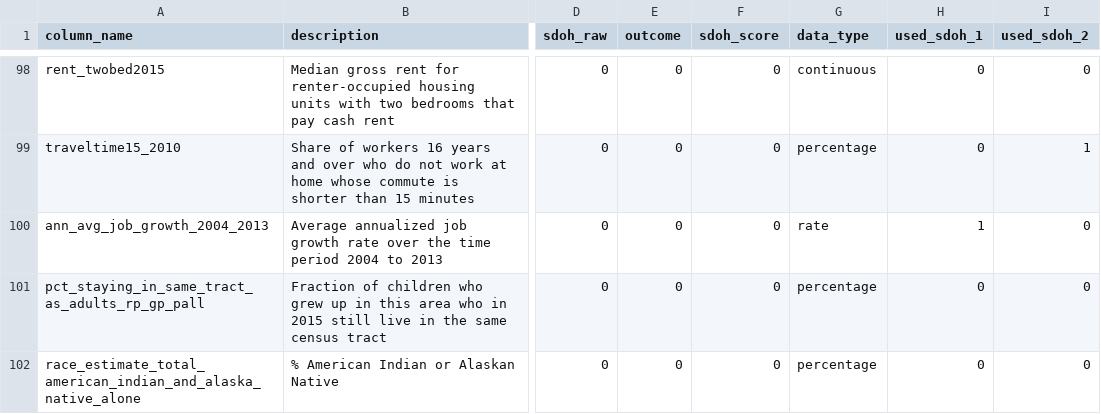
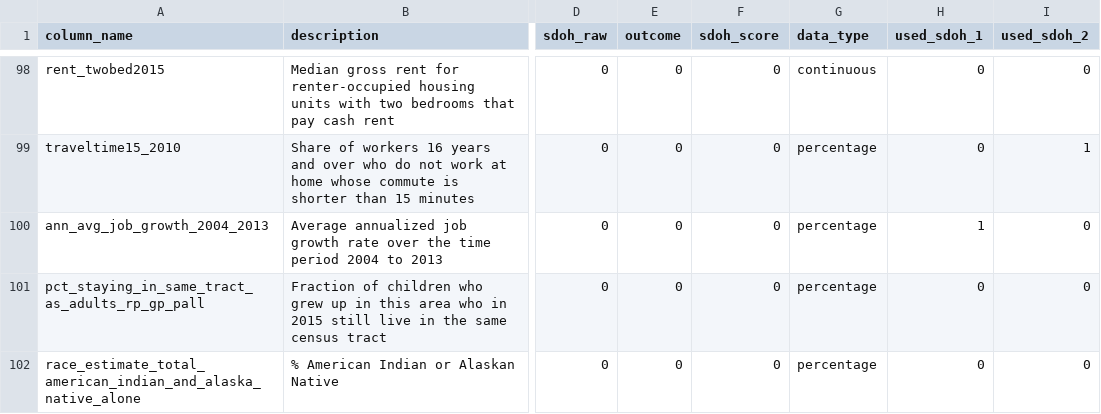
Before and after one commit to mathematica-mpr/CommunityConnector, a CSV file: data/data_dictionary.csv, drawn as a sheet; only a part is shown, gaps mark what is left out; the diff names each change by its address in the sheet, - before the commit and + after, or states it on an @@ line.

```diff
--- a/data/data_dictionary.csv
+++ b/data/data_dictionary.csv
-G100 (data_type): rate
+G100 (data_type): percentage
```
Also changed, not shown: data/full_data_relative.csv, 2 other files.
